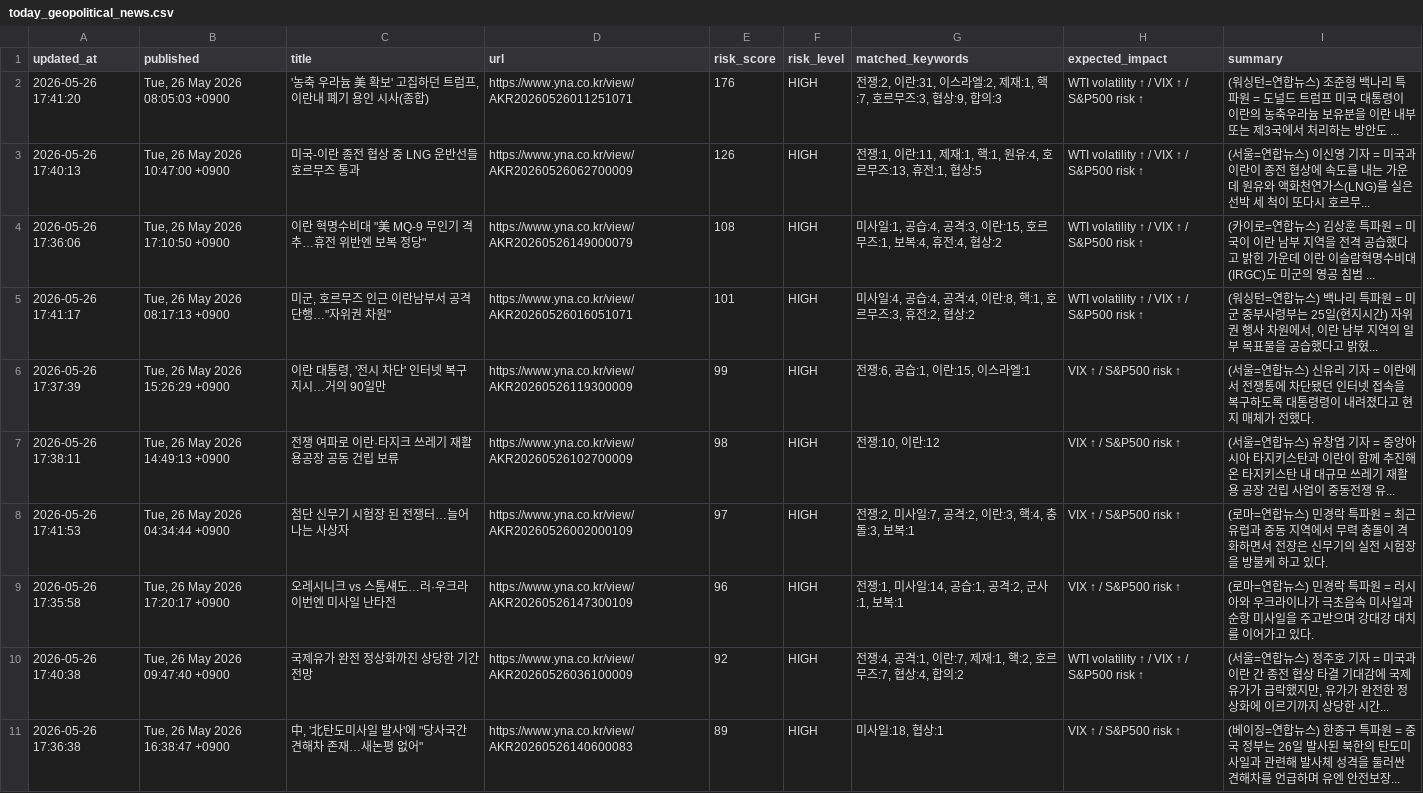
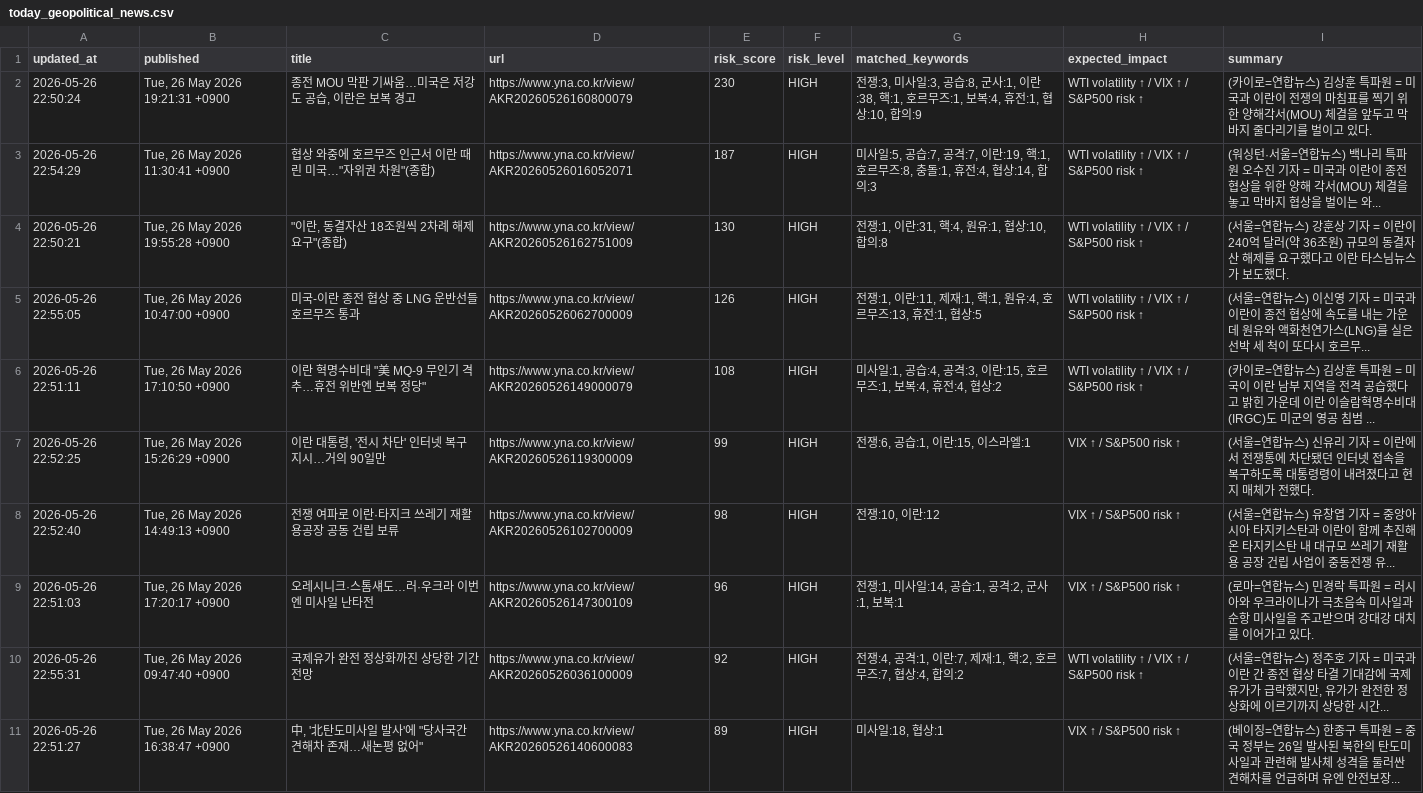
Before and after one commit to llyycc0417/market-risk-dashboard, a CSV file: GPR_Dashboard/today_geopolitical_news.csv, drawn as a sheet; removed rows and columns are numbered as before the commit, all else as after; the diff names each change by its address in the sheet, - before the commit and + after, or states it on an @@ line.

```diff
--- a/GPR_Dashboard/today_geopolitical_news.csv
+++ b/GPR_Dashboard/today_geopolitical_news.csv
-row 2: 2026-05-26 17:41:20 | Tue, 26 May 2026 08:05:03 +0900 | '농축 우라늄 美 확보' 고집하던 트럼프, 이란내 폐기 용인 시사(종합) | https://www.yna.co.kr/view/AKR20260526011251071 | 176 | HIGH | 전쟁:2, 이란:31, 이스라엘:2, 제재:1, 핵:7, 호르무즈:3, 협상:9, 합의:3 | WTI volatility ↑ / VIX ↑ / S&P500 risk ↑ | (워싱턴=연합뉴스) 조준형 백나리 특파원 = 도널드 트럼프 미국 대통령이 이란의 농축우라늄 보유분을 이란 내부 또는 제3국에서 처리하는 방안도 ...
+row 2: 2026-05-26 22:50:24 | Tue, 26 May 2026 19:21:31 +0900 | 종전 MOU 막판 기싸움…미국은 저강도 공습, 이란은 보복 경고 | https://www.yna.co.kr/view/AKR20260526160800079 | 230 | HIGH | 전쟁:3, 미사일:3, 공습:8, 군사:1, 이란:38, 핵:1, 호르무즈:1, 보복:4, 휴전:1, 협상:10, 합의:9 | WTI volatility ↑ / VIX ↑ / S&P500 risk ↑ | (카이로=연합뉴스) 김상훈 특파원 = 미국과 이란이 전쟁의 마침표를 찍기 위한 양해각서(MOU) 체결을 앞두고 막바지 줄다리기를 벌이고 있다.
+row 3: 2026-05-26 22:54:29 | Tue, 26 May 2026 11:30:41 +0900 | 협상 와중에 호르무즈 인근서 이란 때린 미국…"자위권 차원"(종합) | https://www.yna.co.kr/view/AKR20260526016052071 | 187 | HIGH | 미사일:5, 공습:7, 공격:7, 이란:19, 핵:1, 호르무즈:8, 충돌:1, 휴전:4, 협상:14, 합의:3 | WTI volatility ↑ / VIX ↑ / S&P500 risk ↑ | (워싱턴·서울=연합뉴스) 백나리 특파원 오수진 기자 = 미국과 이란이 종전 협상을 위한 양해 각서(MOU) 체결을 놓고 막바지 협상을 벌이는 와...
+row 4: 2026-05-26 22:50:21 | Tue, 26 May 2026 19:55:28 +0900 | "이란, 동결자산 18조원씩 2차례 해제 요구"(종합) | https://www.yna.co.kr/view/AKR20260526162751009 | 130 | HIGH | 전쟁:1, 이란:31, 핵:4, 원유:1, 협상:10, 합의:8 | WTI volatility ↑ / VIX ↑ / S&P500 risk ↑ | (서울=연합뉴스) 강훈상 기자 = 이란이 240억 달러(약 36조원) 규모의 동결자산 해제를 요구했다고 이란 타스님뉴스가 보도했다.
-A5 (updated_at): 2026-05-26 17:40:13
+A5 (updated_at): 2026-05-26 22:55:05
-A6 (updated_at): 2026-05-26 17:36:06
+A6 (updated_at): 2026-05-26 22:51:11
-row 5: 2026-05-26 17:41:17 | Tue, 26 May 2026 08:17:13 +0900 | 미군, 호르무즈 인근 이란남부서 공격 단행…"자위권 차원" | https://www.yna.co.kr/view/AKR20260526016051071 | 101 | HIGH | 미사일:4, 공습:4, 공격:4, 이란:8, 핵:1, 호르무즈:3, 휴전:2, 협상:2 | WTI volatility ↑ / VIX ↑ / S&P500 risk ↑ | (워싱턴=연합뉴스) 백나리 특파원 = 미군 중부사령부는 25일(현지시간) 자위권 행사 차원에서, 이란 남부 지역의 일부 목표물을 공습했다고 밝혔...
-A7 (updated_at): 2026-05-26 17:37:39
+A7 (updated_at): 2026-05-26 22:52:25
-A8 (updated_at): 2026-05-26 17:38:11
+A8 (updated_at): 2026-05-26 22:52:40
-row 8: 2026-05-26 17:41:53 | Tue, 26 May 2026 04:34:44 +0900 | 첨단 신무기 시험장 된 전쟁터…늘어나는 사상자 | https://www.yna.co.kr/view/AKR20260526002000109 | 97 | HIGH | 전쟁:2, 미사일:7, 공격:2, 이란:3, 핵:4, 충돌:3, 보복:1 | VIX ↑ / S&P500 risk ↑ | (로마=연합뉴스) 민경락 특파원 = 최근 유럽과 중동 지역에서 무력 충돌이 격화하면서 전장은 신무기의 실전 시험장을 방불케 하고 있다.
-A9 (updated_at): 2026-05-26 17:35:58
+A9 (updated_at): 2026-05-26 22:51:03
-C9 (title): 오레시니크 vs 스톰섀도…러·우크라 이번엔 미사일 난타전
+C9 (title): 오레시니크·스톰섀도…러·우크라 이번엔 미사일 난타전
-A10 (updated_at): 2026-05-26 17:40:38
+A10 (updated_at): 2026-05-26 22:55:31
-A11 (updated_at): 2026-05-26 17:36:38
+A11 (updated_at): 2026-05-26 22:51:27
```
Also changed, not shown: 3 other files.
